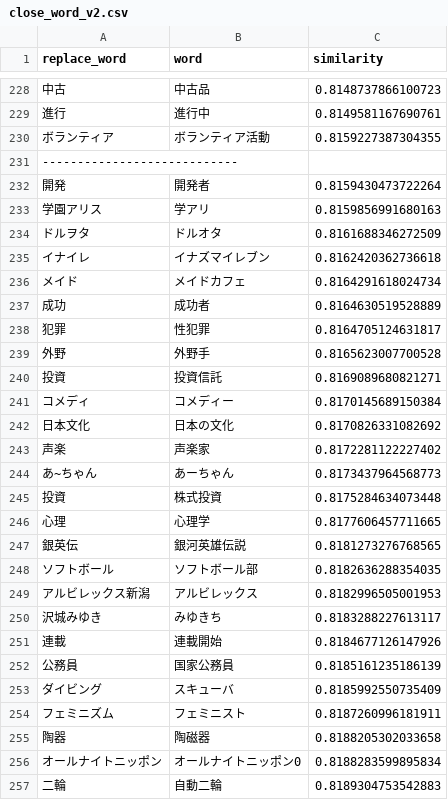
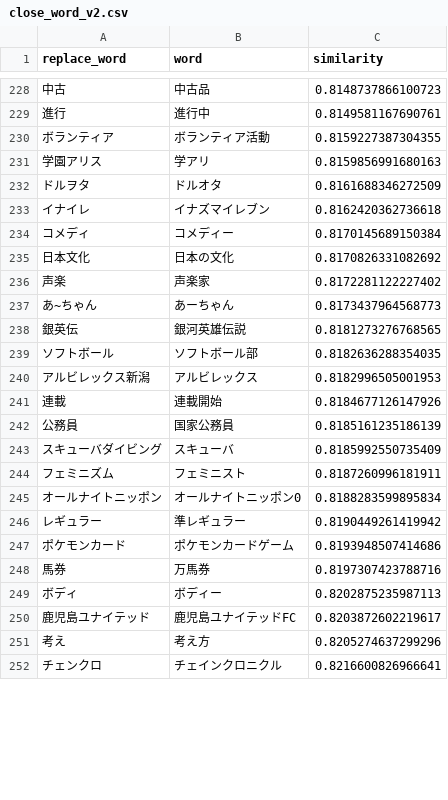
Before and after one commit to maomao905/fun2vec, a CSV file: data/dictionary/close_word_v2.csv, drawn as a sheet; only a part is shown, gaps mark what is left out; the shorter side is filled out with more unchanged rows; removed rows and columns are numbered as before the commit, all else as after; the diff covers the shown part only; the diff names each change by its address in the sheet, - before the commit and + after, or states it on an @@ line.

Commit message:
modify words

```diff
--- a/data/dictionary/close_word_v2.csv
+++ b/data/dictionary/close_word_v2.csv
-row 231: ----------------------------
-row 232: 開発 | 開発者 | 0.8159430473722264
-row 236: メイド | メイドカフェ | 0.8164291618024734
-row 237: 成功 | 成功者 | 0.8164630519528889
-row 238: 犯罪 | 性犯罪 | 0.8164705124631817
-row 239: 外野 | 外野手 | 0.8165623007700528
-row 240: 投資 | 投資信託 | 0.8169089680821271
-row 245: 投資 | 株式投資 | 0.8175284634073448
-row 246: 心理 | 心理学 | 0.8177606457711665
-row 250: 沢城みゆき | みゆきち | 0.8183288227613117
-A243 (replace_word): ダイビング
+A243 (replace_word): スキューバダイビング
-row 255: 陶器 | 陶磁器 | 0.8188205302033658
-row 257: 二輪 | 自動二輪 | 0.8189304753542883
```
Also changed, not shown: 2 added rows, 10 removed rows and 1 edited cell elsewhere in this file, data/dictionary/new_word.csv, data/stop_words.csv.
